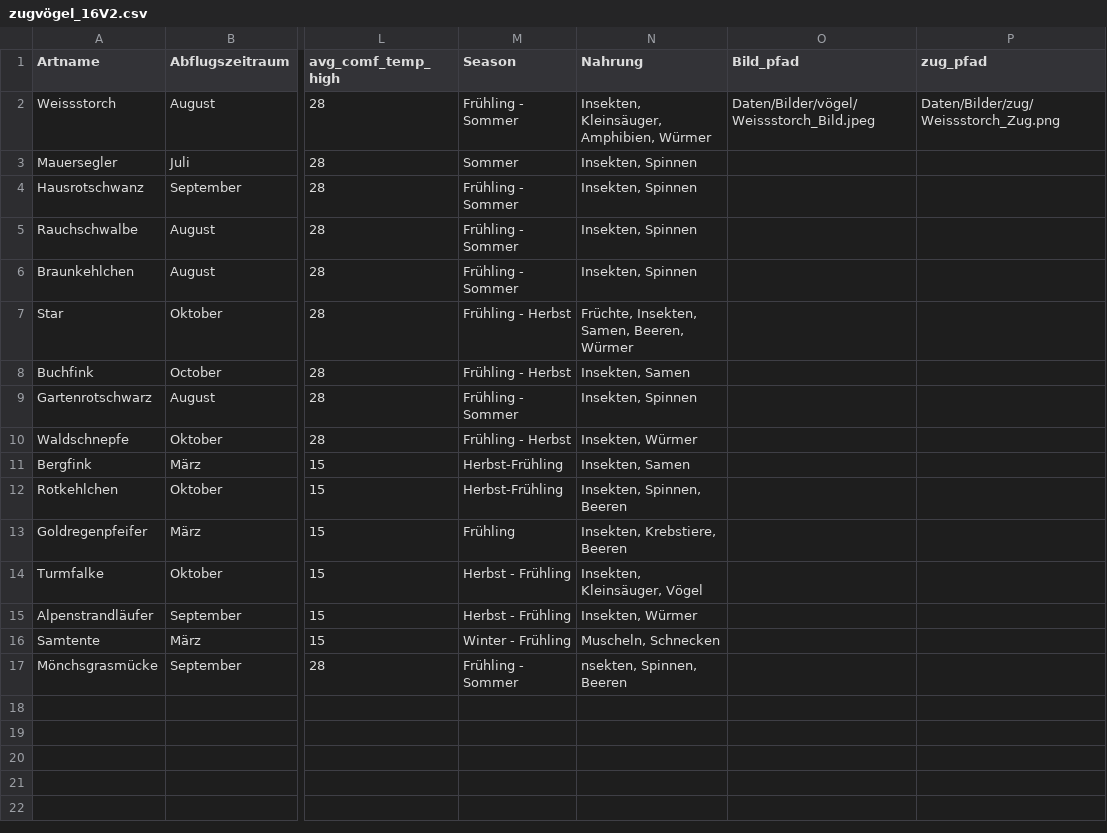
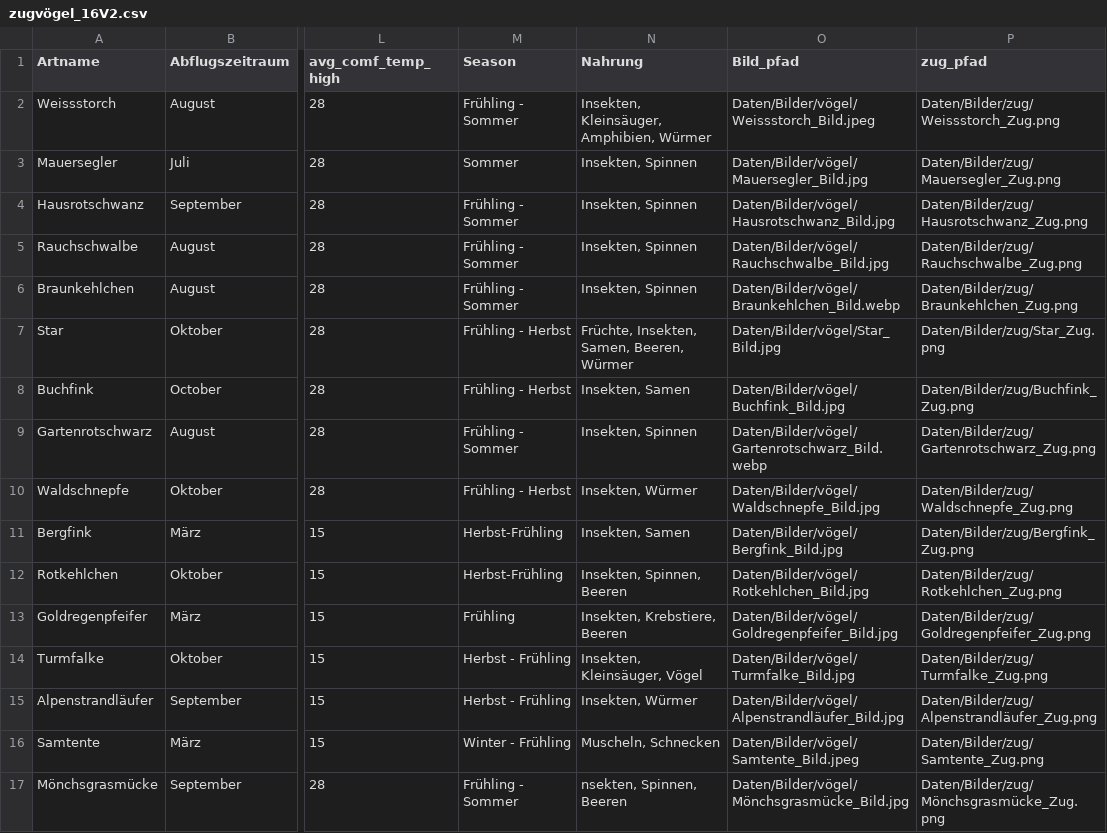
Before and after one commit to NotSchebs/CDK1_Klimadaten_Challenge_FHNW, a CSV file: CDK1_Zugvögel/Daten/Voegeldaten/zugvögel_16V2.csv, drawn as a sheet; only a part is shown, gaps mark what is left out; the diff names each change by its address in the sheet, - before the commit and + after, or states it on an @@ line.

Commit message:
update zugvögel

```diff
--- a/CDK1_Zugvögel/Daten/Voegeldaten/zugvögel_16V2.csv
+++ b/CDK1_Zugvögel/Daten/Voegeldaten/zugvögel_16V2.csv
-O3 (Bild_pfad): (empty)
+O3 (Bild_pfad): Daten/Bilder/vögel/Mauersegler_Bild.jpg
-P3 (zug_pfad): (empty)
+P3 (zug_pfad): Daten/Bilder/zug/Mauersegler_Zug.png
-O4 (Bild_pfad): (empty)
+O4 (Bild_pfad): Daten/Bilder/vögel/Hausrotschwanz_Bild.jpg
-P4 (zug_pfad): (empty)
+P4 (zug_pfad): Daten/Bilder/zug/Hausrotschwanz_Zug.png
-O5 (Bild_pfad): (empty)
+O5 (Bild_pfad): Daten/Bilder/vögel/Rauchschwalbe_Bild.jpg
-P5 (zug_pfad): (empty)
+P5 (zug_pfad): Daten/Bilder/zug/Rauchschwalbe_Zug.png
-O6 (Bild_pfad): (empty)
+O6 (Bild_pfad): Daten/Bilder/vögel/Braunkehlchen_Bild.webp
-P6 (zug_pfad): (empty)
+P6 (zug_pfad): Daten/Bilder/zug/Braunkehlchen_Zug.png
-O7 (Bild_pfad): (empty)
+O7 (Bild_pfad): Daten/Bilder/vögel/Star_Bild.jpg
-P7 (zug_pfad): (empty)
+P7 (zug_pfad): Daten/Bilder/zug/Star_Zug.png
-O8 (Bild_pfad): (empty)
+O8 (Bild_pfad): Daten/Bilder/vögel/Buchfink_Bild.jpg
-P8 (zug_pfad): (empty)
+P8 (zug_pfad): Daten/Bilder/zug/Buchfink_Zug.png
-O9 (Bild_pfad): (empty)
+O9 (Bild_pfad): Daten/Bilder/vögel/Gartenrotschwarz_Bild.webp
-P9 (zug_pfad): (empty)
+P9 (zug_pfad): Daten/Bilder/zug/Gartenrotschwarz_Zug.png
-O10 (Bild_pfad): (empty)
+O10 (Bild_pfad): Daten/Bilder/vögel/Waldschnepfe_Bild.jpg
-P10 (zug_pfad): (empty)
+P10 (zug_pfad): Daten/Bilder/zug/Waldschnepfe_Zug.png
-O11 (Bild_pfad): (empty)
+O11 (Bild_pfad): Daten/Bilder/vögel/Bergfink_Bild.jpg
-P11 (zug_pfad): (empty)
+P11 (zug_pfad): Daten/Bilder/zug/Bergfink_Zug.png
-O12 (Bild_pfad): (empty)
+O12 (Bild_pfad): Daten/Bilder/vögel/Rotkehlchen_Bild.jpg
-P12 (zug_pfad): (empty)
+P12 (zug_pfad): Daten/Bilder/zug/Rotkehlchen_Zug.png
-O13 (Bild_pfad): (empty)
+O13 (Bild_pfad): Daten/Bilder/vögel/Goldregenpfeifer_Bild.jpg
-P13 (zug_pfad): (empty)
+P13 (zug_pfad): Daten/Bilder/zug/Goldregenpfeifer_Zug.png
-O14 (Bild_pfad): (empty)
+O14 (Bild_pfad): Daten/Bilder/vögel/Turmfalke_Bild.jpg
-P14 (zug_pfad): (empty)
+P14 (zug_pfad): Daten/Bilder/zug/Turmfalke_Zug.png
-O15 (Bild_pfad): (empty)
+O15 (Bild_pfad): Daten/Bilder/vögel/Alpenstrandläufer_Bild.jpg
-P15 (zug_pfad): (empty)
+P15 (zug_pfad): Daten/Bilder/zug/Alpenstrandläufer_Zug.png
-O16 (Bild_pfad): (empty)
+O16 (Bild_pfad): Daten/Bilder/vögel/Samtente_Bild.jpeg
-P16 (zug_pfad): (empty)
+P16 (zug_pfad): Daten/Bilder/zug/Samtente_Zug.png
-O17 (Bild_pfad): (empty)
+O17 (Bild_pfad): Daten/Bilder/vögel/Mönchsgrasmücke_Bild.jpg
-P17 (zug_pfad): (empty)
+P17 (zug_pfad): Daten/Bilder/zug/Mönchsgrasmücke_Zug.png
```
